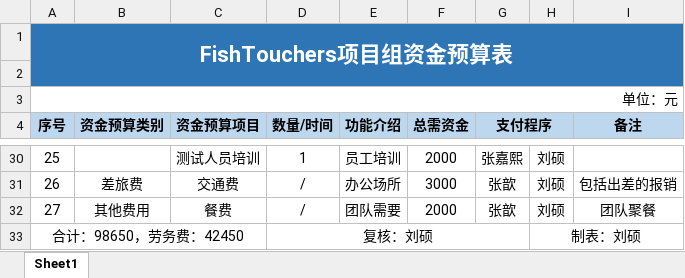
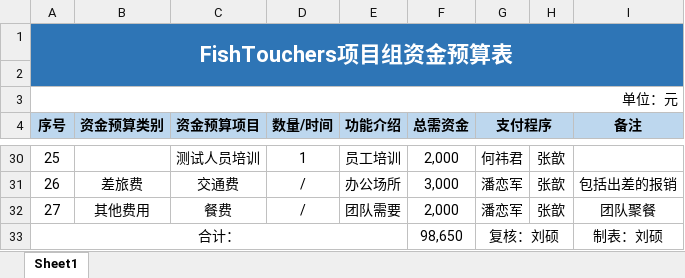
Before and after one commit to BIT-zhangxin/LabWebSystem, an Excel workbook: document/财务/财务预算/项目资金预算_FishTouchers.xlsx, sheet Sheet1, drawn as a sheet; only a part is shown, gaps mark what is left out; values as stored, in another font and other column widths than the file's, no borders; removed rows and columns are numbered as before the commit, all else as after; the diff covers the shown part only; the diff names each change by its address in the sheet, - before the commit and + after, or states it on an @@ line.

```diff
--- a/document/财务/财务预算/项目资金预算_FishTouchers.xlsx (sheet Sheet1)
+++ b/document/财务/财务预算/项目资金预算_FishTouchers.xlsx (sheet Sheet1)
-F30 (总需资金): 2000
+F30 (总需资金): 2,000
-G30 (支付程序): 张嘉熙
+G30 (支付程序): 何祎君
-H30:H32: 刘硕
+H30:H32: 张歆
-F31 (总需资金): 3000
+F31 (总需资金): 3,000
-G31:G32 (支付程序): 张歆
+G31:G32 (支付程序): 潘恋军
-F32 (总需资金): 2000
+F32 (总需资金): 2,000
-row 33: 合计：98650，劳务费：42450 |  |  | 复核：刘硕 |  |  |  | 制表：刘硕
+row 33: 合计： |  |  |  |  | 98,650 | 复核：刘硕 |  | 制表：刘硕
```
Also changed, not shown: 45 edited cells elsewhere in this sheet, 3 other files.
